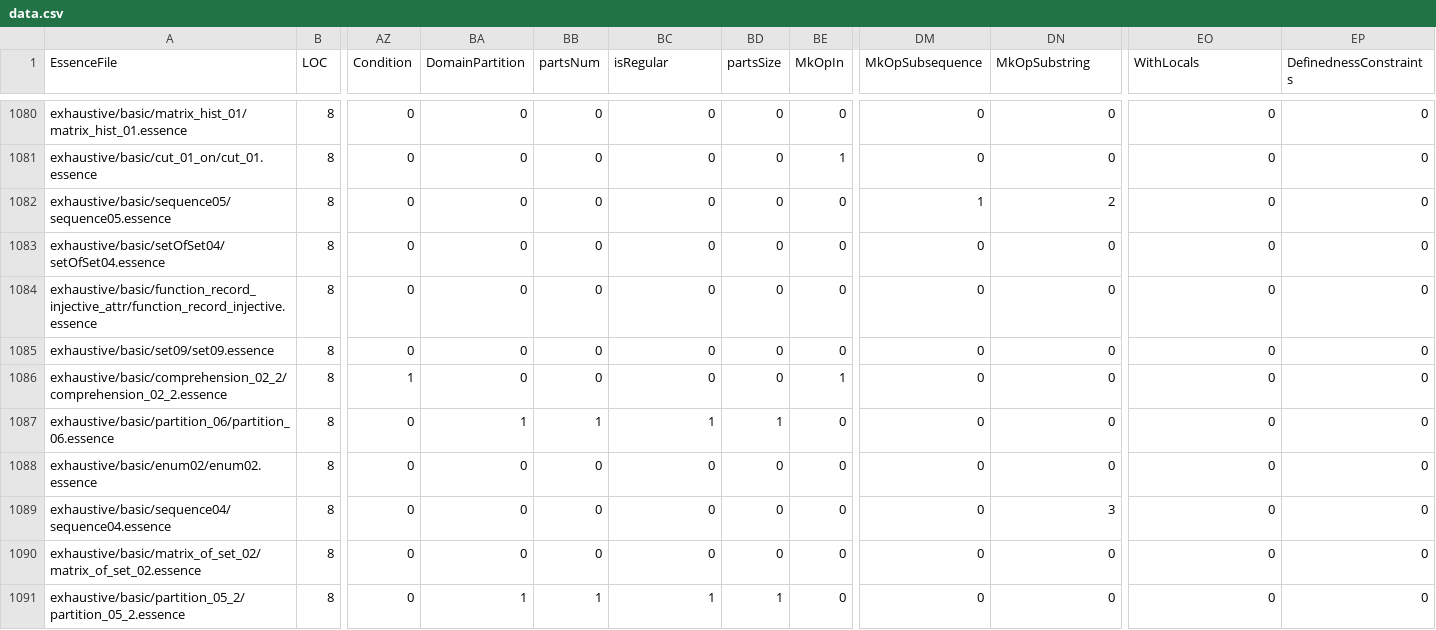
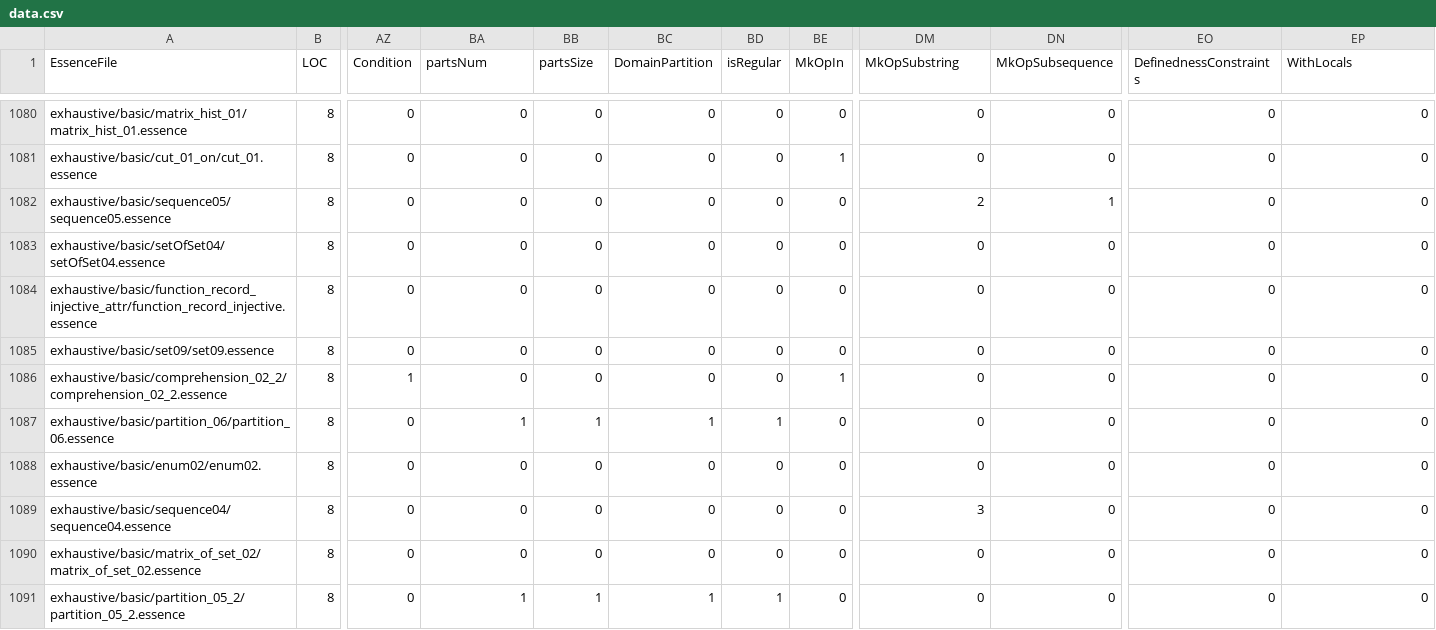
Before and after one commit to TAswan/conjure-oxide, a CSV file: tools/essence-feature-usage-stats/data.csv, drawn as a sheet; only a part is shown, gaps mark what is left out; the diff covers the shown part only; the diff names each change by its address in the sheet, - before the commit and + after, or states it on an @@ line.

```diff
--- a/tools/essence-feature-usage-stats/data.csv
+++ b/tools/essence-feature-usage-stats/data.csv
-BA1: DomainPartition
+BA1: partsNum
-BB1: partsNum
+BB1: partsSize
-BC1: isRegular
+BC1: DomainPartition
-BD1: partsSize
+BD1: isRegular
-DM1: MkOpSubsequence
+DM1: MkOpSubstring
-DN1: MkOpSubstring
+DN1: MkOpSubsequence
-EO1: WithLocals
+EO1: DefinednessConstraints
-EP1: DefinednessConstraints
+EP1: WithLocals
-DM1082 (MkOpSubstring): 1
+DM1082 (MkOpSubstring): 2
-DN1082 (MkOpSubsequence): 2
+DN1082 (MkOpSubsequence): 1
-DM1089 (MkOpSubstring): 0
+DM1089 (MkOpSubstring): 3
-DN1089 (MkOpSubsequence): 3
+DN1089 (MkOpSubsequence): 0
```
Also changed, not shown: 16 edited cells elsewhere in this file, 1 other file.
